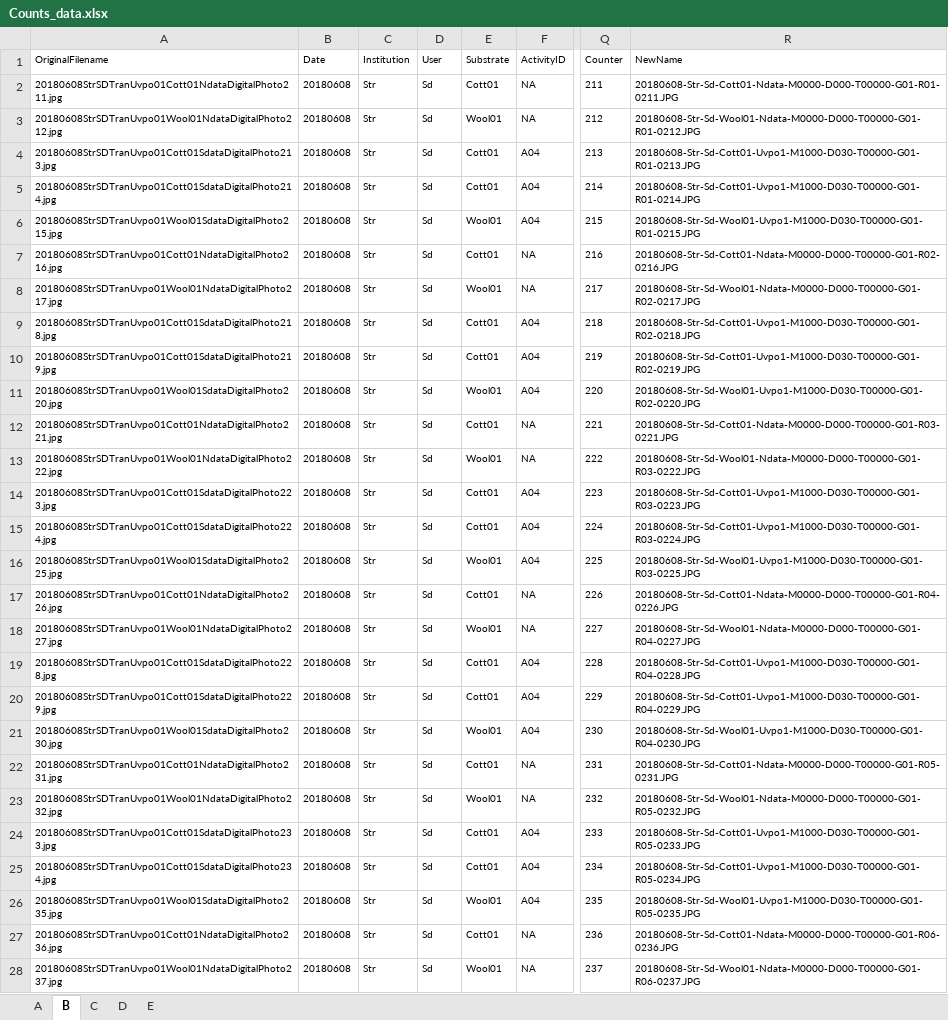
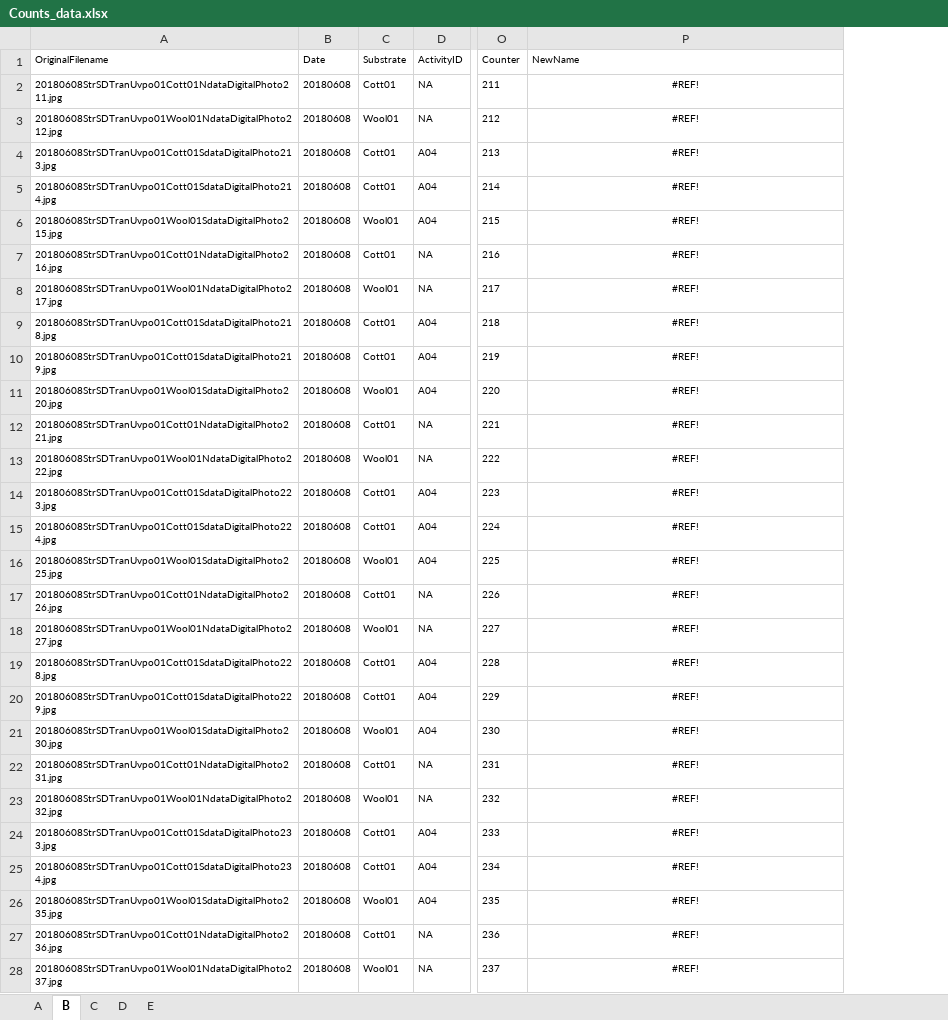
Before and after one commit to LRCFS/Transfer_and_Persistence_data_analysis, an Excel workbook: dat/Counts_data.xlsx, sheet B, drawn as a sheet; only a part is shown, gaps mark what is left out; values as stored, in another font and other column widths than the file's, no borders; removed rows and columns are numbered as before the commit, all else as after; the diff covers the shown part only; the diff names each change by its address in the sheet, - before the commit and + after, or states it on an @@ line.

Commit message:
updating metadata

```diff
--- a/dat/Counts_data.xlsx (sheet B)
+++ b/dat/Counts_data.xlsx (sheet B)
-column C (Institution), rows 2-28: all Str
-column D (User), rows 2-28: all Sd
-P2 (NewName): 20180608-Str-Sd-Cott01-Ndata-M0000-D000-T00000-G01-R01-0211.JPG
+P2 (NewName): #REF!
-P2:P28 alignment: left
+P2:P28 alignment: center
-P3 (NewName): 20180608-Str-Sd-Wool01-Ndata-M0000-D000-T00000-G01-R01-0212.JPG
+P3 (NewName): #REF!
-P4 (NewName): 20180608-Str-Sd-Cott01-Uvpo1-M1000-D030-T00000-G01-R01-0213.JPG
+P4 (NewName): #REF!
-P5 (NewName): 20180608-Str-Sd-Cott01-Uvpo1-M1000-D030-T00000-G01-R01-0214.JPG
+P5 (NewName): #REF!
-P6 (NewName): 20180608-Str-Sd-Wool01-Uvpo1-M1000-D030-T00000-G01-R01-0215.JPG
+P6 (NewName): #REF!
-P7 (NewName): 20180608-Str-Sd-Cott01-Ndata-M0000-D000-T00000-G01-R02-0216.JPG
+P7 (NewName): #REF!
-P8 (NewName): 20180608-Str-Sd-Wool01-Ndata-M0000-D000-T00000-G01-R02-0217.JPG
+P8 (NewName): #REF!
-P9 (NewName): 20180608-Str-Sd-Cott01-Uvpo1-M1000-D030-T00000-G01-R02-0218.JPG
+P9 (NewName): #REF!
-P10 (NewName): 20180608-Str-Sd-Cott01-Uvpo1-M1000-D030-T00000-G01-R02-0219.JPG
+P10 (NewName): #REF!
-P11 (NewName): 20180608-Str-Sd-Wool01-Uvpo1-M1000-D030-T00000-G01-R02-0220.JPG
+P11 (NewName): #REF!
-P12 (NewName): 20180608-Str-Sd-Cott01-Ndata-M0000-D000-T00000-G01-R03-0221.JPG
+P12 (NewName): #REF!
-P13 (NewName): 20180608-Str-Sd-Wool01-Ndata-M0000-D000-T00000-G01-R03-0222.JPG
+P13 (NewName): #REF!
-P14 (NewName): 20180608-Str-Sd-Cott01-Uvpo1-M1000-D030-T00000-G01-R03-0223.JPG
+P14 (NewName): #REF!
-P15 (NewName): 20180608-Str-Sd-Cott01-Uvpo1-M1000-D030-T00000-G01-R03-0224.JPG
+P15 (NewName): #REF!
-P16 (NewName): 20180608-Str-Sd-Wool01-Uvpo1-M1000-D030-T00000-G01-R03-0225.JPG
+P16 (NewName): #REF!
-P17 (NewName): 20180608-Str-Sd-Cott01-Ndata-M0000-D000-T00000-G01-R04-0226.JPG
+P17 (NewName): #REF!
-P18 (NewName): 20180608-Str-Sd-Wool01-Ndata-M0000-D000-T00000-G01-R04-0227.JPG
+P18 (NewName): #REF!
-P19 (NewName): 20180608-Str-Sd-Cott01-Uvpo1-M1000-D030-T00000-G01-R04-0228.JPG
+P19 (NewName): #REF!
-P20 (NewName): 20180608-Str-Sd-Cott01-Uvpo1-M1000-D030-T00000-G01-R04-0229.JPG
+P20 (NewName): #REF!
-P21 (NewName): 20180608-Str-Sd-Wool01-Uvpo1-M1000-D030-T00000-G01-R04-0230.JPG
+P21 (NewName): #REF!
-P22 (NewName): 20180608-Str-Sd-Cott01-Ndata-M0000-D000-T00000-G01-R05-0231.JPG
+P22 (NewName): #REF!
-P23 (NewName): 20180608-Str-Sd-Wool01-Ndata-M0000-D000-T00000-G01-R05-0232.JPG
+P23 (NewName): #REF!
-P24 (NewName): 20180608-Str-Sd-Cott01-Uvpo1-M1000-D030-T00000-G01-R05-0233.JPG
+P24 (NewName): #REF!
-P25 (NewName): 20180608-Str-Sd-Cott01-Uvpo1-M1000-D030-T00000-G01-R05-0234.JPG
+P25 (NewName): #REF!
-P26 (NewName): 20180608-Str-Sd-Wool01-Uvpo1-M1000-D030-T00000-G01-R05-0235.JPG
+P26 (NewName): #REF!
-P27 (NewName): 20180608-Str-Sd-Cott01-Ndata-M0000-D000-T00000-G01-R06-0236.JPG
+P27 (NewName): #REF!
-P28 (NewName): 20180608-Str-Sd-Wool01-Ndata-M0000-D000-T00000-G01-R06-0237.JPG
+P28 (NewName): #REF!
```
Also changed, not shown: 638 edited cells and cell formats elsewhere in this sheet, sheet A, sheet C, sheet D, sheet E, formulas that keep their value.
